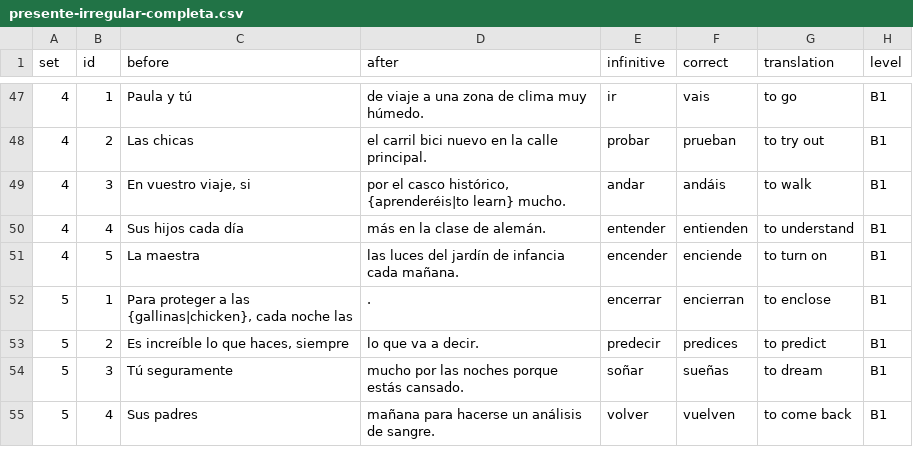
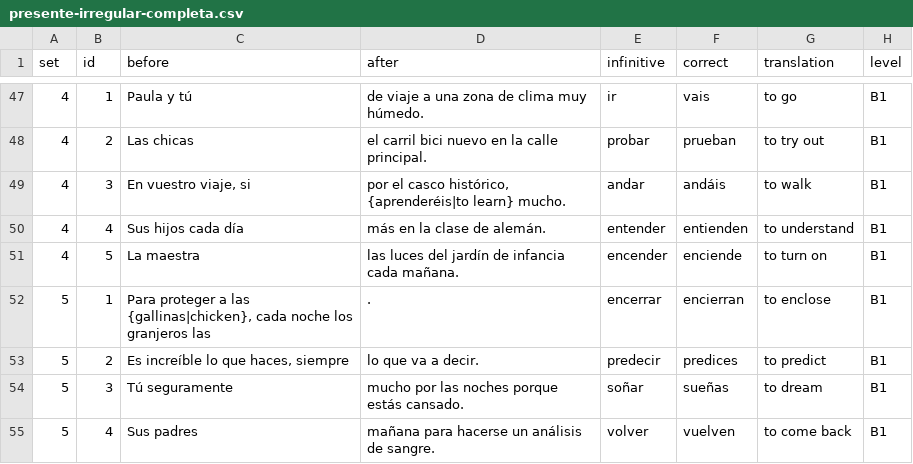
Before and after one commit to beaim19/spanishdespacio, a CSV file: content/exercises/presente-irregular-completa.csv, drawn as a sheet; only a part is shown, gaps mark what is left out.

```diff
--- a/content/exercises/presente-irregular-completa.csv
+++ b/content/exercises/presente-irregular-completa.csv
@@ -51,3 +51,3 @@
 4,5,La maestra ,las luces del jardín de infancia cada mañana. ,encender,enciende,to turn on,B1
-5,1,"Para proteger a las {gallinas|chicken}, cada noche las",.,encerrar,encierran,to enclose,B1
+5,1,"Para proteger a las {gallinas|chicken}, cada noche los granjeros las",.,encerrar,encierran,to enclose,B1
 5,2,"Es increíble lo que haces, siempre ",lo que va a decir. ,predecir,predices,to predict,B1
```
Also changed, not shown: content/exercises/adjetivos-ordena.csv, content/exercises/presente-irregular-ordena.csv, 12 other files.
